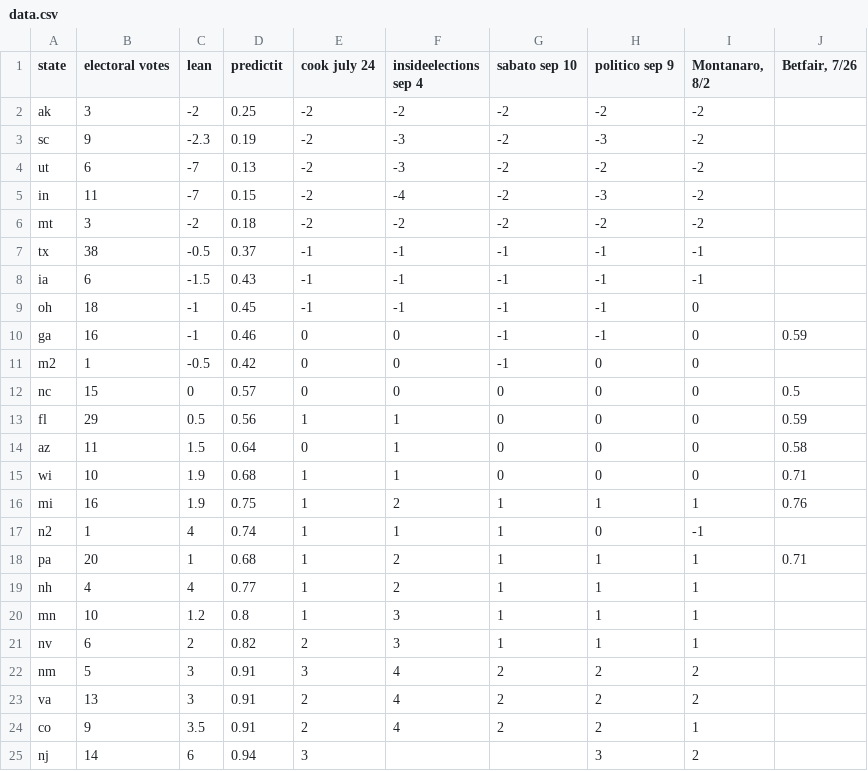
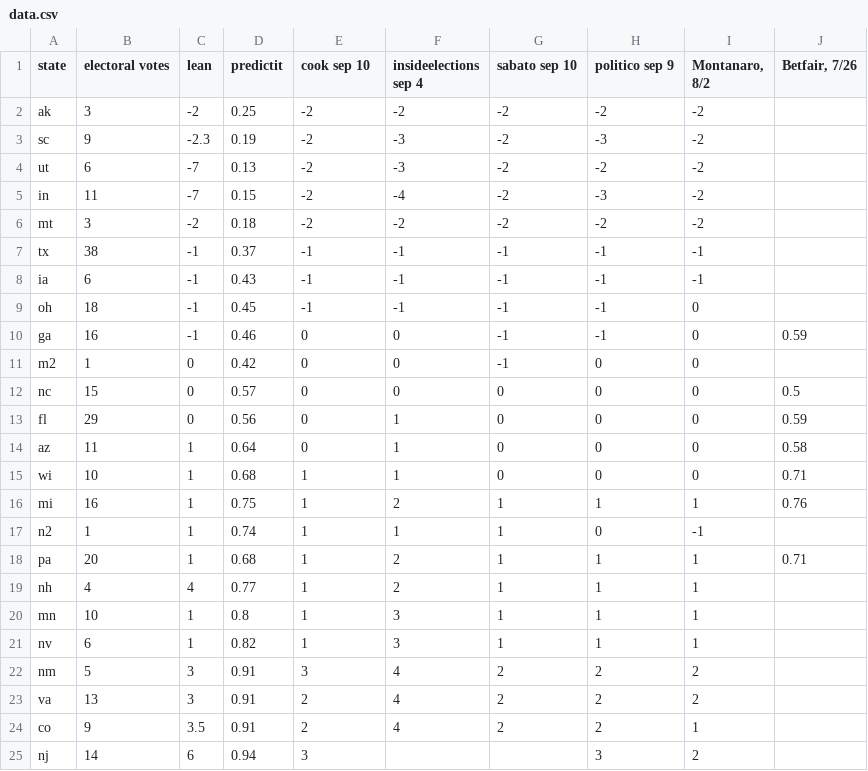
Before and after one commit to bcrowell/election, a CSV file: data.csv, drawn as a sheet; only a part is shown.

```diff
--- a/data.csv
+++ b/data.csv
@@ -1,2 +1,2 @@
-state,electoral votes,lean,predictit,cook july 24,insideelections sep 4,sabato sep 10,politico sep 9,"Montanaro, 8/2","Betfair, 7/26"
+state,electoral votes,lean,predictit,cook sep 10,insideelections sep 4,sabato sep 10,politico sep 9,"Montanaro, 8/2","Betfair, 7/26"
 ak,3,-2,0.25,-2,-2,-2,-2,-2,
@@ -6,17 +6,17 @@ in,11,-7,0.15,-2,-4,-2,-3,-2,
 mt,3,-2,0.18,-2,-2,-2,-2,-2,
-tx,38,-0.5,0.37,-1,-1,-1,-1,-1,
-ia,6,-1.5,0.43,-1,-1,-1,-1,-1,
+tx,38,-1,0.37,-1,-1,-1,-1,-1,
+ia,6,-1,0.43,-1,-1,-1,-1,-1,
 oh,18,-1,0.45,-1,-1,-1,-1,0,
 ga,16,-1,0.46,0,0,-1,-1,0,0.59
-m2,1,-0.5,0.42,0,0,-1,0,0,
+m2,1,0,0.42,0,0,-1,0,0,
 nc,15,0,0.57,0,0,0,0,0,0.5
-fl,29,0.5,0.56,1,1,0,0,0,0.59
-az,11,1.5,0.64,0,1,0,0,0,0.58
-wi,10,1.9,0.68,1,1,0,0,0,0.71
-mi,16,1.9,0.75,1,2,1,1,1,0.76
-n2,1,4,0.74,1,1,1,0,-1,
+fl,29,0,0.56,0,1,0,0,0,0.59
+az,11,1,0.64,0,1,0,0,0,0.58
+wi,10,1,0.68,1,1,0,0,0,0.71
+mi,16,1,0.75,1,2,1,1,1,0.76
+n2,1,1,0.74,1,1,1,0,-1,
 pa,20,1,0.68,1,2,1,1,1,0.71
 nh,4,4,0.77,1,2,1,1,1,
-mn,10,1.2,0.8,1,3,1,1,1,
-nv,6,2,0.82,2,3,1,1,1,
+mn,10,1,0.8,1,3,1,1,1,
+nv,6,1,0.82,1,3,1,1,1,
 nm,5,3,0.91,3,4,2,2,2,
```
Also changed, not shown: 6 other files.
